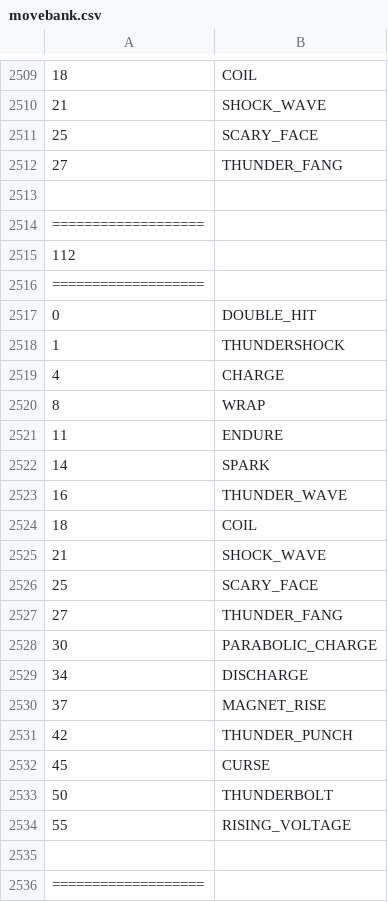
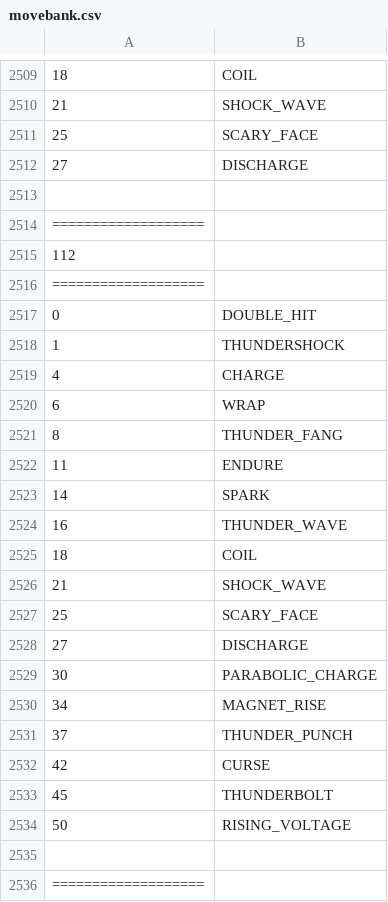
Before and after one commit to sjkuhnke/PokemonGame, a CSV file: PokemonGame/res/info/movebank.csv, drawn as a sheet; only a part is shown, gaps mark what is left out.

```diff
--- a/PokemonGame/res/info/movebank.csv
+++ b/PokemonGame/res/info/movebank.csv
@@ -2511,3 +2511,3 @@
 25 |SCARY_FACE
-27 |THUNDER_FANG
+27 |DISCHARGE
 
@@ -2519,3 +2519,4 @@
 4  |CHARGE
-8  |WRAP
+6  |WRAP
+8  |THUNDER_FANG
 11 |ENDURE
@@ -2526,10 +2527,9 @@
 25 |SCARY_FACE
-27 |THUNDER_FANG
+27 |DISCHARGE
 30 |PARABOLIC_CHARGE
-34 |DISCHARGE
-37 |MAGNET_RISE
-42 |THUNDER_PUNCH
-45 |CURSE
-50 |THUNDERBOLT
-55 |RISING_VOLTAGE
+34 |MAGNET_RISE
+37 |THUNDER_PUNCH
+42 |CURSE
+45 |THUNDERBOLT
+50 |RISING_VOLTAGE
 
```
Also changed, not shown: 9 other files.
